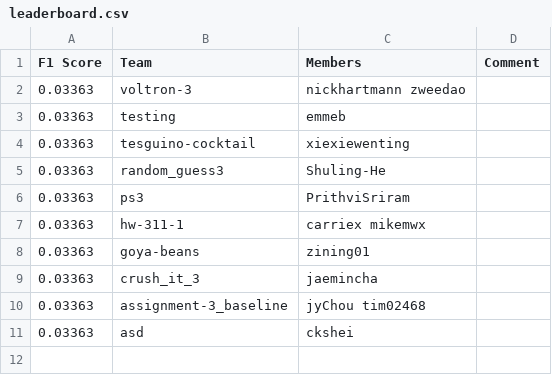
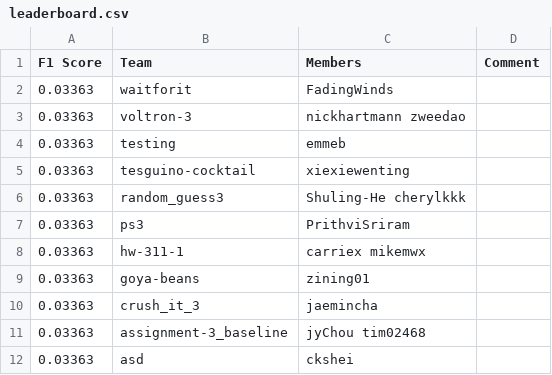
Before and after one commit to ks20/leaderboards, a CSV file: assignment3/leaderboard.csv, drawn as a sheet.

Commit message:
Leaderboard Update

```diff
--- a/assignment3/leaderboard.csv
+++ b/assignment3/leaderboard.csv
@@ -1,2 +1,3 @@
 F1 Score,Team,Members,Comment
+0.03363,waitforit,FadingWinds,
 0.03363,voltron-3,nickhartmann zweedao,
@@ -4,3 +5,3 @@ F1 Score,Team,Members,Comment
 0.03363,tesguino-cocktail,xiexiewenting,
-0.03363,random_guess3,Shuling-He,
+0.03363,random_guess3,Shuling-He cherylkkk,
 0.03363,ps3,PrithviSriram,
```
